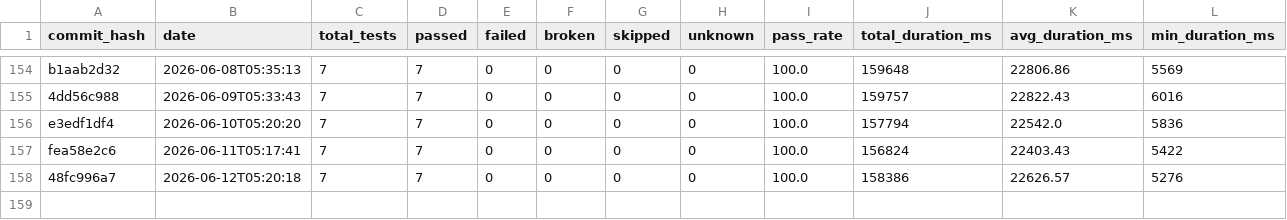
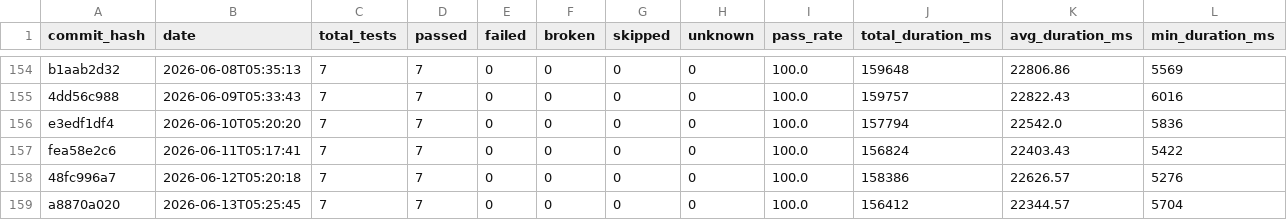
Before and after one commit to status-im/status-app-benchmarks, a CSV file: data/summary_metrics.csv, drawn as a sheet; only a part is shown, gaps mark what is left out; rows hold the shown columns only; the diff names each change by its address in the sheet, - before the commit and + after, or states it on an @@ line.

```diff
--- a/data/summary_metrics.csv
+++ b/data/summary_metrics.csv
+row 159: a8870a020 | 2026-06-13T05:25:45 | 7 | 7 | 0 | 0 | 0 | 0 | 100.0 | 156412 | 22344.57 | 5704
```
Also changed, not shown: data/performance_metrics.csv, 6 other files.
